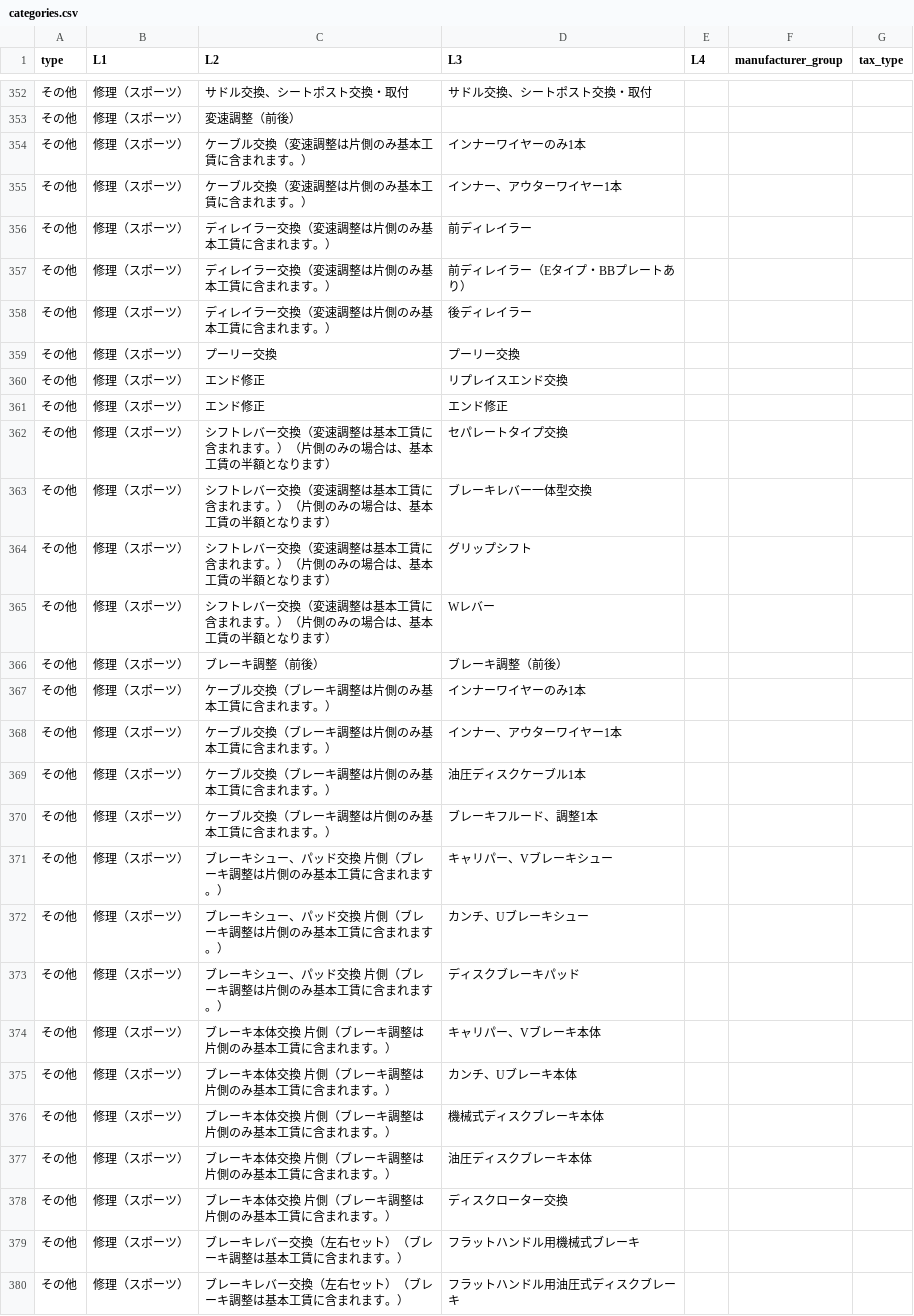
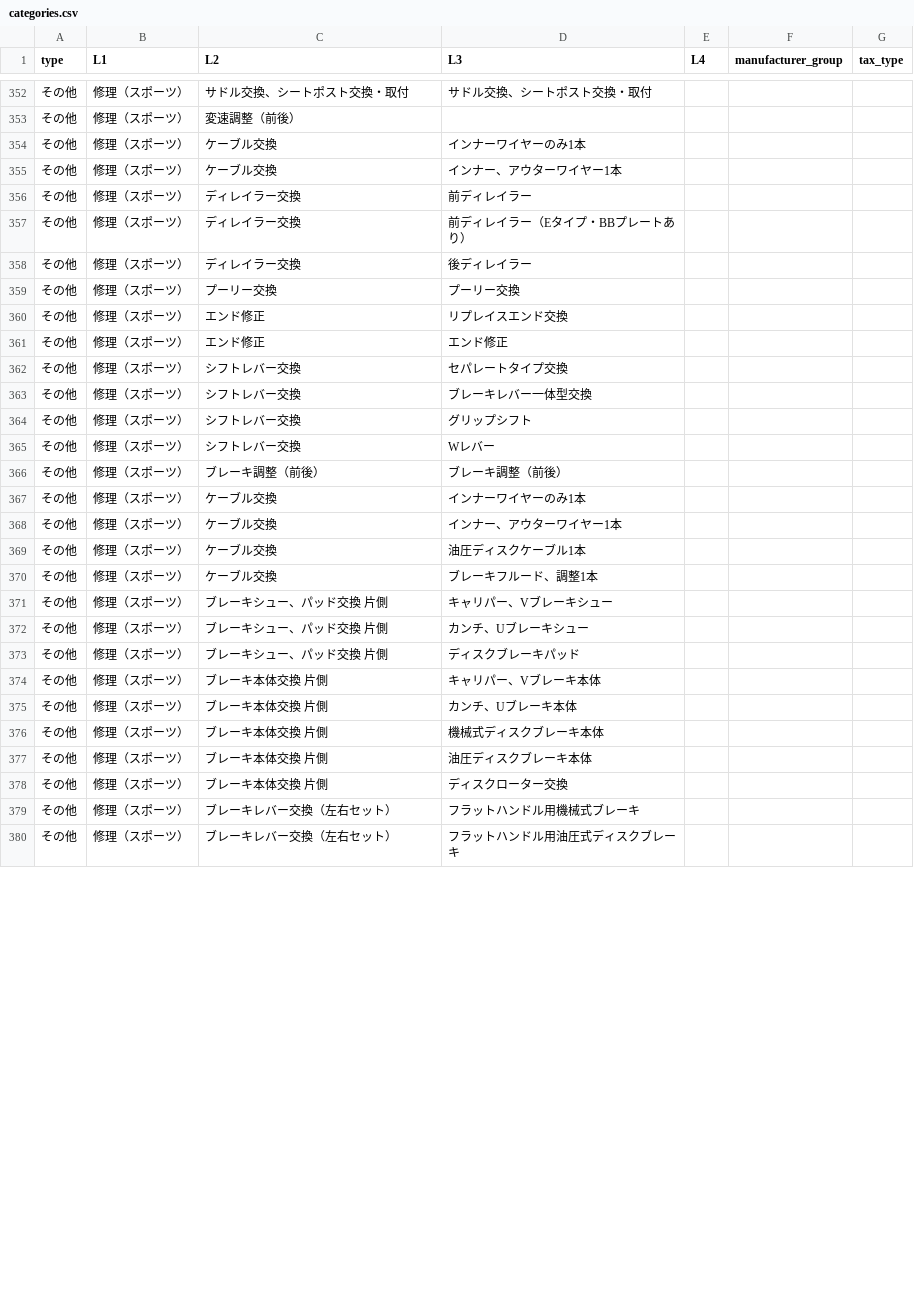
Before and after one commit to y-okuyama-sakurabo/hayasys, a CSV file: backend/categories.csv, drawn as a sheet; only a part is shown, gaps mark what is left out; the diff covers the shown part only.

```diff
--- a/backend/categories.csv
+++ b/backend/categories.csv
@@ -353,7 +353,7 @@ type,L1,L2,L3,L4,manufacturer_group,tax_type
 その他,修理（スポーツ）,変速調整（前後）,,,
-その他,修理（スポーツ）,ケーブル交換（変速調整は片側のみ基本工賃に含まれます。）,インナーワイヤーのみ1本,,,
-その他,修理（スポーツ）,ケーブル交換（変速調整は片側のみ基本工賃に含まれます。）,インナー、アウターワイヤー1本,,,
-その他,修理（スポーツ）,ディレイラー交換（変速調整は片側のみ基本工賃に含まれます。）,前ディレイラー,,,
-その他,修理（スポーツ）,ディレイラー交換（変速調整は片側のみ基本工賃に含まれます。）,前ディレイラー（Eタイプ・BBプレートあり）,,,
-その他,修理（スポーツ）,ディレイラー交換（変速調整は片側のみ基本工賃に含まれます。）,後ディレイラー,,,
+その他,修理（スポーツ）,ケーブル交換,インナーワイヤーのみ1本,,,
+その他,修理（スポーツ）,ケーブル交換,インナー、アウターワイヤー1本,,,
+その他,修理（スポーツ）,ディレイラー交換,前ディレイラー,,,
+その他,修理（スポーツ）,ディレイラー交換,前ディレイラー（Eタイプ・BBプレートあり）,,,
+その他,修理（スポーツ）,ディレイラー交換,後ディレイラー,,,
 その他,修理（スポーツ）,プーリー交換,プーリー交換,,,
@@ -361,20 +361,20 @@ type,L1,L2,L3,L4,manufacturer_group,tax_type
 その他,修理（スポーツ）,エンド修正,エンド修正,,,
-その他,修理（スポーツ）,シフトレバー交換（変速調整は基本工賃に含まれます。）（片側のみの場合は、基本工賃の半額となります）,セパレートタイプ交換,,,
-その他,修理（スポーツ）,シフトレバー交換（変速調整は基本工賃に含まれます。）（片側のみの場合は、基本工賃の半額となります）,ブレーキレバー一体型交換,,,
-その他,修理（スポーツ）,シフトレバー交換（変速調整は基本工賃に含まれます。）（片側のみの場合は、基本工賃の半額となります）,グリップシフト,,,
-その他,修理（スポーツ）,シフトレバー交換（変速調整は基本工賃に含まれます。）（片側のみの場合は、基本工賃の半額となります）,Wレバー,,,
+その他,修理（スポーツ）,シフトレバー交換,セパレートタイプ交換,,,
+その他,修理（スポーツ）,シフトレバー交換,ブレーキレバー一体型交換,,,
+その他,修理（スポーツ）,シフトレバー交換,グリップシフト,,,
+その他,修理（スポーツ）,シフトレバー交換,Wレバー,,,
 その他,修理（スポーツ）,ブレーキ調整（前後）,ブレーキ調整（前後）,,,
-その他,修理（スポーツ）,ケーブル交換（ブレーキ調整は片側のみ基本工賃に含まれます。）,インナーワイヤーのみ1本,,,
-その他,修理（スポーツ）,ケーブル交換（ブレーキ調整は片側のみ基本工賃に含まれます。）,インナー、アウターワイヤー1本,,,
-その他,修理（スポーツ）,ケーブル交換（ブレーキ調整は片側のみ基本工賃に含まれます。）,油圧ディスクケーブル1本,,,
-その他,修理（スポーツ）,ケーブル交換（ブレーキ調整は片側のみ基本工賃に含まれます。）,ブレーキフルード、調整1本,,,
-その他,修理（スポーツ）,ブレーキシュー、パッド交換 片側（ブレーキ調整は片側のみ基本工賃に含まれます。）,キャリパー、Vブレーキシュー,,,
-その他,修理（スポーツ）,ブレーキシュー、パッド交換 片側（ブレーキ調整は片側のみ基本工賃に含まれます。）,カンチ、Uブレーキシュー,,,
-その他,修理（スポーツ）,ブレーキシュー、パッド交換 片側（ブレーキ調整は片側のみ基本工賃に含まれます。）,ディスクブレーキパッド,,,
-その他,修理（スポーツ）,ブレーキ本体交換 片側（ブレーキ調整は片側のみ基本工賃に含まれます。）,キャリパー、Vブレーキ本体,,,
-その他,修理（スポーツ）,ブレーキ本体交換 片側（ブレーキ調整は片側のみ基本工賃に含まれます。）,カンチ、Uブレーキ本体,,,
-その他,修理（スポーツ）,ブレーキ本体交換 片側（ブレーキ調整は片側のみ基本工賃に含まれます。）,機械式ディスクブレーキ本体,,,
-その他,修理（スポーツ）,ブレーキ本体交換 片側（ブレーキ調整は片側のみ基本工賃に含まれます。）,油圧ディスクブレーキ本体,,,
-その他,修理（スポーツ）,ブレーキ本体交換 片側（ブレーキ調整は片側のみ基本工賃に含まれます。）,ディスクローター交換,,,
-その他,修理（スポーツ）,ブレーキレバー交換（左右セット）（ブレーキ調整は基本工賃に含まれます。）,フラットハンドル用機械式ブレーキ,,,
-その他,修理（スポーツ）,ブレーキレバー交換（左右セット）（ブレーキ調整は基本工賃に含まれます。）,フラットハンドル用油圧式ディスクブレーキ,,,
+その他,修理（スポーツ）,ケーブル交換,インナーワイヤーのみ1本,,,
+その他,修理（スポーツ）,ケーブル交換,インナー、アウターワイヤー1本,,,
+その他,修理（スポーツ）,ケーブル交換,油圧ディスクケーブル1本,,,
+その他,修理（スポーツ）,ケーブル交換,ブレーキフルード、調整1本,,,
+その他,修理（スポーツ）,ブレーキシュー、パッド交換 片側,キャリパー、Vブレーキシュー,,,
+その他,修理（スポーツ）,ブレーキシュー、パッド交換 片側,カンチ、Uブレーキシュー,,,
+その他,修理（スポーツ）,ブレーキシュー、パッド交換 片側,ディスクブレーキパッド,,,
+その他,修理（スポーツ）,ブレーキ本体交換 片側,キャリパー、Vブレーキ本体,,,
+その他,修理（スポーツ）,ブレーキ本体交換 片側,カンチ、Uブレーキ本体,,,
+その他,修理（スポーツ）,ブレーキ本体交換 片側,機械式ディスクブレーキ本体,,,
+その他,修理（スポーツ）,ブレーキ本体交換 片側,油圧ディスクブレーキ本体,,,
+その他,修理（スポーツ）,ブレーキ本体交換 片側,ディスクローター交換,,,
+その他,修理（スポーツ）,ブレーキレバー交換（左右セット）,フラットハンドル用機械式ブレーキ,,,
+その他,修理（スポーツ）,ブレーキレバー交換（左右セット）,フラットハンドル用油圧式ディスクブレーキ,,,
```
Also changed, not shown: 6 edited cells elsewhere in this file, 23 other files.
